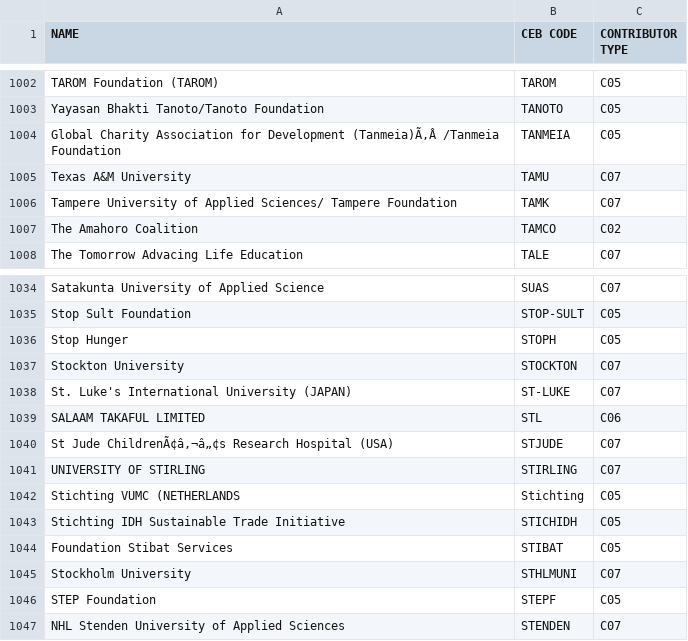
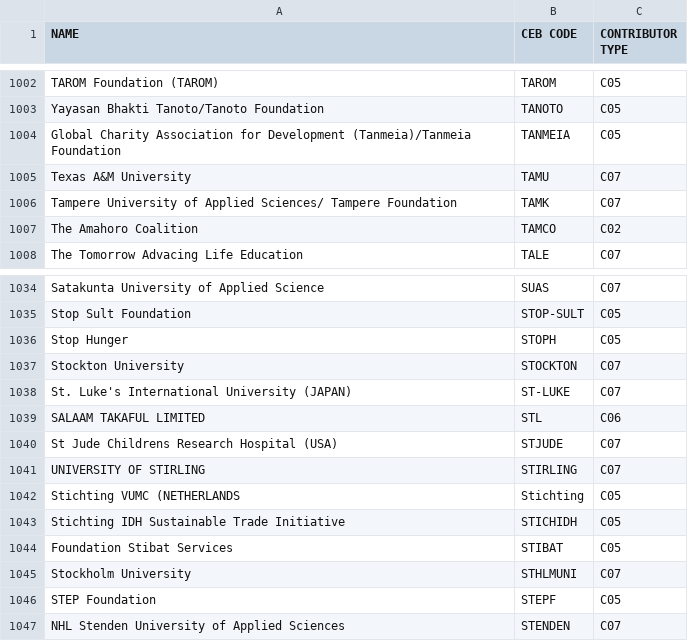
Before and after one commit to CEB-HLCM/FS-Public-Codes, a CSV file: DONORS.csv, drawn as a sheet; only a part is shown, gaps mark what is left out.

Commit message:
Updated DONORS

```diff
--- a/DONORS.csv
+++ b/DONORS.csv
@@ -1003,3 +1003,3 @@ TAROM Foundation (TAROM),TAROM,C05
 Yayasan Bhakti Tanoto/Tanoto Foundation,TANOTO,C05
-Global Charity Association for Development (Tanmeia)Ã‚Â /Tanmeia Foundation,TANMEIA,C05
+Global Charity Association for Development (Tanmeia)/Tanmeia Foundation,TANMEIA,C05
 Texas A&M University,TAMU,C07
@@ -1039,3 +1039,3 @@ St. Luke's International University (JAPAN),ST-LUKE,C07
 SALAAM TAKAFUL LIMITED,STL,C06
-St Jude ChildrenÃ¢â‚¬â„¢s Research Hospital (USA),STJUDE,C07
+St Jude Childrens Research Hospital (USA),STJUDE,C07
 UNIVERSITY OF STIRLING,STIRLING,C07
```
